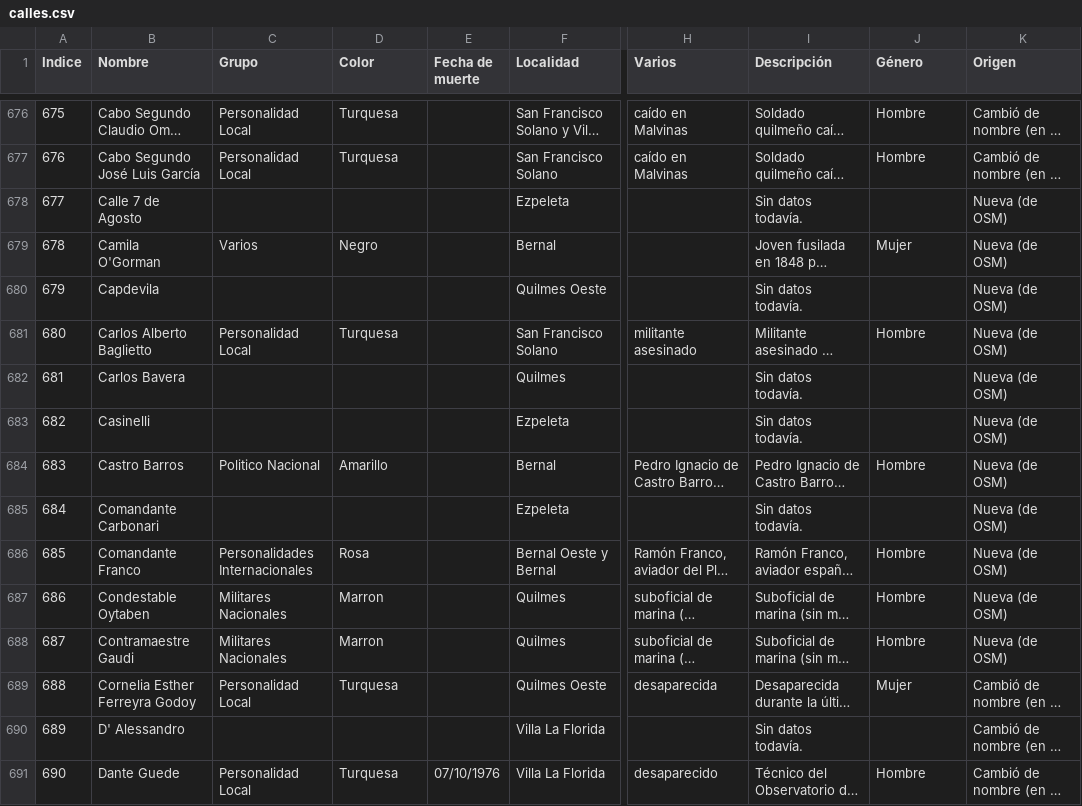
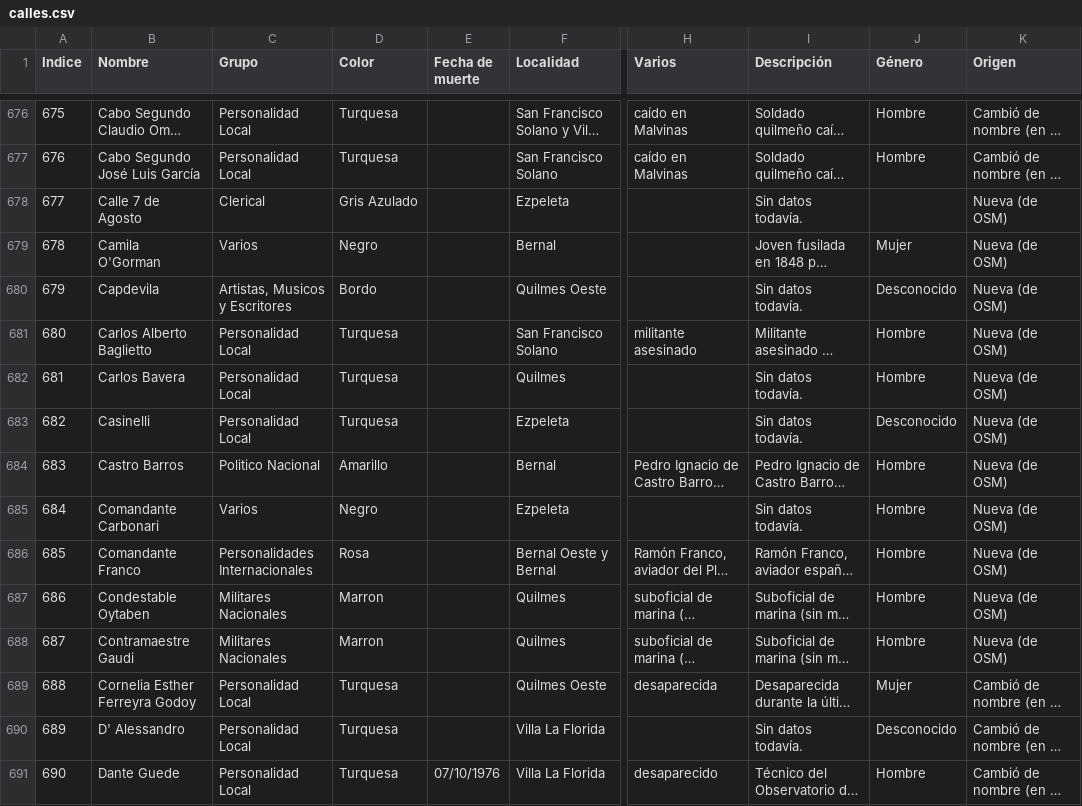
Before and after one commit to AgustinPiana/Callesconhistoria, a CSV file: data/calles.csv, drawn as a sheet; only a part is shown, gaps mark what is left out; long unchanged cells end in …; the diff covers the shown part only; the diff names each change by its address in the sheet, - before the commit and + after, or states it on an @@ line.

```diff
--- a/data/calles.csv
+++ b/data/calles.csv
-C678 (Grupo): (empty)
+C678 (Grupo): Clerical
-D678 (Color): (empty)
+D678 (Color): Gris Azulado
-C680 (Grupo): (empty)
+C680 (Grupo): Artistas, Musicos y Escritores
-D680 (Color): (empty)
+D680 (Color): Bordo
-J680 (Género): (empty)
+J680 (Género): Desconocido
-C682:C683 (Grupo): (empty)
+C682:C683 (Grupo): Personalidad Local
-D682:D683 (Color): (empty)
+D682:D683 (Color): Turquesa
-J682 (Género): (empty)
+J682 (Género): Hombre
-J683 (Género): (empty)
+J683 (Género): Desconocido
-C685 (Grupo): (empty)
+C685 (Grupo): Varios
-D685 (Color): (empty)
+D685 (Color): Negro
-J685 (Género): (empty)
+J685 (Género): Hombre
-C690 (Grupo): (empty)
+C690 (Grupo): Personalidad Local
-D690 (Color): (empty)
+D690 (Color): Turquesa
-J690 (Género): (empty)
+J690 (Género): Desconocido
```
Also changed, not shown: 102 edited cells elsewhere in this file, 5 other files.
